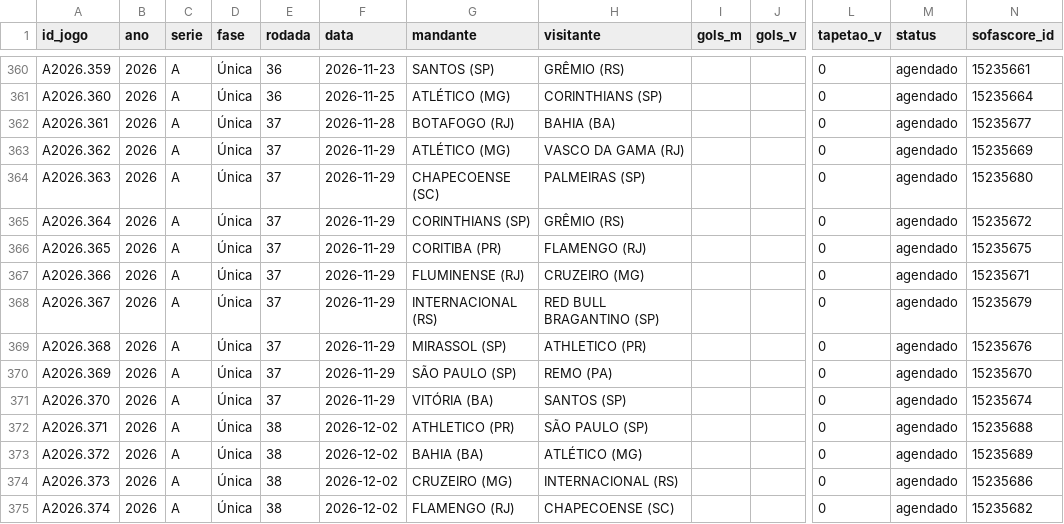
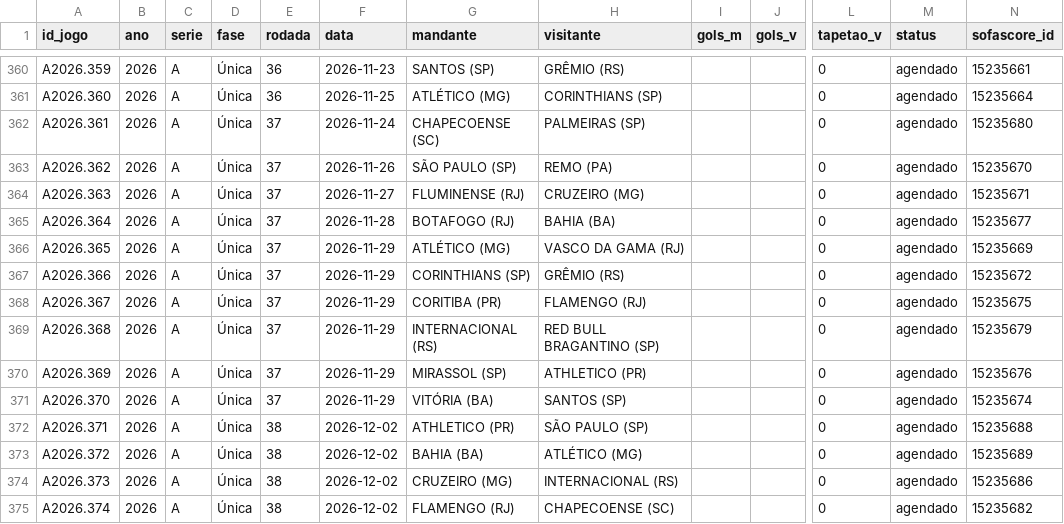
Before and after one commit to pedropereiraq/bi-brasileirao, a CSV file: dados/corrente/jogos_A2026.csv, drawn as a sheet; only a part is shown, gaps mark what is left out; the diff names each change by its address in the sheet, - before the commit and + after, or states it on an @@ line.

```diff
--- a/dados/corrente/jogos_A2026.csv
+++ b/dados/corrente/jogos_A2026.csv
-F362 (data): 2026-11-28
+F362 (data): 2026-11-24
-G362 (mandante): BOTAFOGO (RJ)
+G362 (mandante): CHAPECOENSE (SC)
-H362 (visitante): BAHIA (BA)
+H362 (visitante): PALMEIRAS (SP)
-N362 (sofascore_id): 15235677
+N362 (sofascore_id): 15235680
-F363 (data): 2026-11-29
+F363 (data): 2026-11-26
-G363 (mandante): ATLÉTICO (MG)
+G363 (mandante): SÃO PAULO (SP)
-H363 (visitante): VASCO DA GAMA (RJ)
+H363 (visitante): REMO (PA)
-N363 (sofascore_id): 15235669
+N363 (sofascore_id): 15235670
-F364 (data): 2026-11-29
+F364 (data): 2026-11-27
-G364 (mandante): CHAPECOENSE (SC)
+G364 (mandante): FLUMINENSE (RJ)
-H364 (visitante): PALMEIRAS (SP)
+H364 (visitante): CRUZEIRO (MG)
-N364 (sofascore_id): 15235680
+N364 (sofascore_id): 15235671
-F365 (data): 2026-11-29
+F365 (data): 2026-11-28
-G365 (mandante): CORINTHIANS (SP)
+G365 (mandante): BOTAFOGO (RJ)
-H365 (visitante): GRÊMIO (RS)
+H365 (visitante): BAHIA (BA)
-N365 (sofascore_id): 15235672
+N365 (sofascore_id): 15235677
-G366 (mandante): CORITIBA (PR)
+G366 (mandante): ATLÉTICO (MG)
-H366 (visitante): FLAMENGO (RJ)
+H366 (visitante): VASCO DA GAMA (RJ)
-N366 (sofascore_id): 15235675
+N366 (sofascore_id): 15235669
-G367 (mandante): FLUMINENSE (RJ)
+G367 (mandante): CORINTHIANS (SP)
-H367 (visitante): CRUZEIRO (MG)
+H367 (visitante): GRÊMIO (RS)
-N367 (sofascore_id): 15235671
+N367 (sofascore_id): 15235672
-G368 (mandante): INTERNACIONAL (RS)
+G368 (mandante): CORITIBA (PR)
-H368 (visitante): RED BULL BRAGANTINO (SP)
+H368 (visitante): FLAMENGO (RJ)
-N368 (sofascore_id): 15235679
+N368 (sofascore_id): 15235675
-G369 (mandante): MIRASSOL (SP)
+G369 (mandante): INTERNACIONAL (RS)
-H369 (visitante): ATHLETICO (PR)
+H369 (visitante): RED BULL BRAGANTINO (SP)
-N369 (sofascore_id): 15235676
+N369 (sofascore_id): 15235679
-G370 (mandante): SÃO PAULO (SP)
+G370 (mandante): MIRASSOL (SP)
-H370 (visitante): REMO (PA)
+H370 (visitante): ATHLETICO (PR)
-N370 (sofascore_id): 15235670
+N370 (sofascore_id): 15235676
```
Also changed, not shown: dados/corrente/jogos_B2026.csv, 13 other files.
